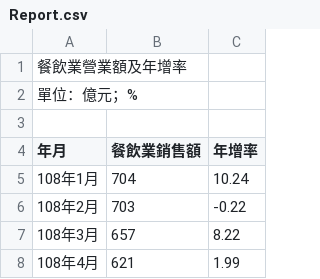
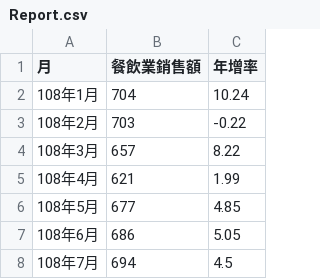
Before and after one commit to YunHsuan0820/class, a CSV file: Report.csv, drawn as a sheet; only a part is shown; the shorter side is filled out with more unchanged rows.

Commit message:
Add files via upload

```diff
--- a/Report.csv
+++ b/Report.csv
@@ -1,5 +1,2 @@
-餐飲業營業額及年增率,,
-單位：億元；%,,
-,,　　　
-年月,餐飲業銷售額,年增率
+月,餐飲業銷售額,年增率
 108年1月,704,10.24
```
